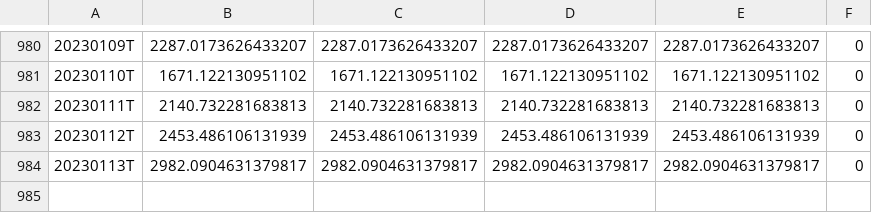
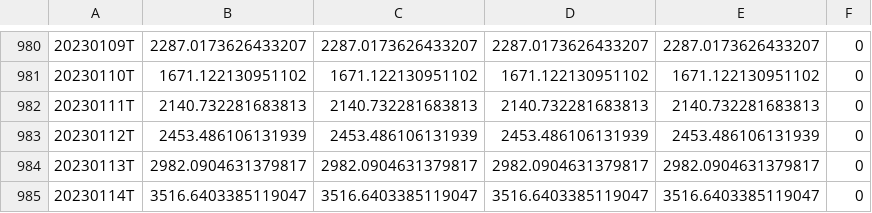
Before and after one commit to tradingview-pine-seeds/seed_crypto_santiment, a CSV file: data/BTC_SENTIMENT_BALANCE_TOTAL.csv, drawn as a sheet; only a part is shown, gaps mark what is left out; the diff names each change by its address in the sheet, - before the commit and + after, or states it on an @@ line.

Commit message:
data update

```diff
--- a/data/BTC_SENTIMENT_BALANCE_TOTAL.csv
+++ b/data/BTC_SENTIMENT_BALANCE_TOTAL.csv
+row 985: 20230114T | 3516.6403385119047 | 3516.6403385119047 | 3516.6403385119047 | 3516.6403385119047 | 0
```
Also changed, not shown: data/BTC_SENTIMENT_NEGATIVE_TOTAL.csv, data/BTC_SENTIMENT_POSITIVE_TOTAL.csv, 11 other files.
